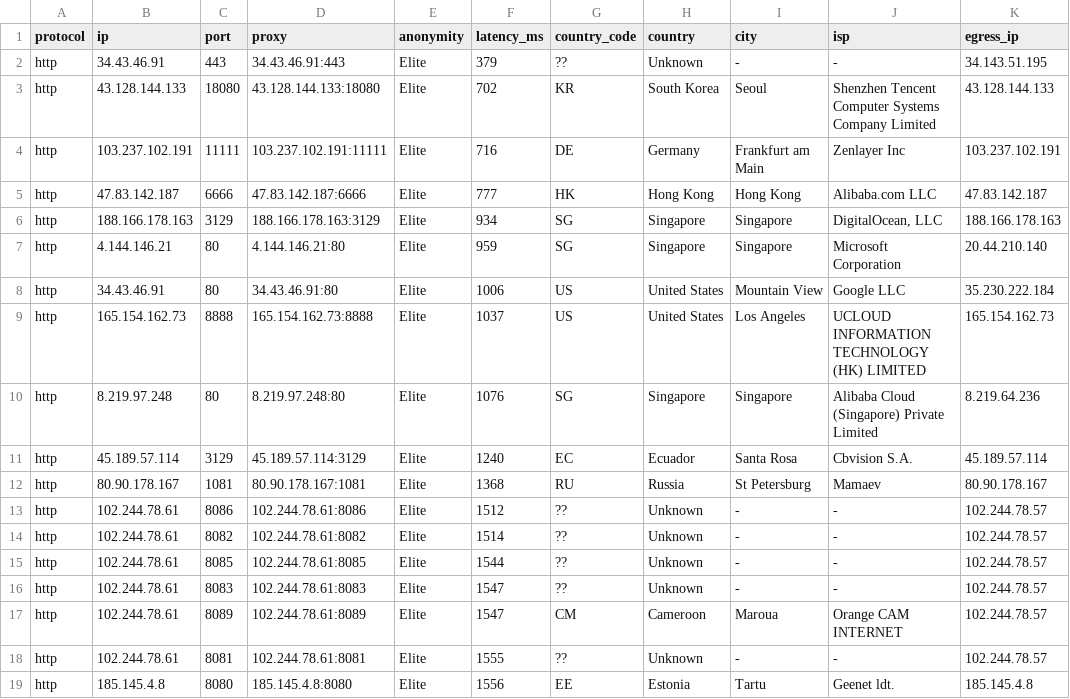
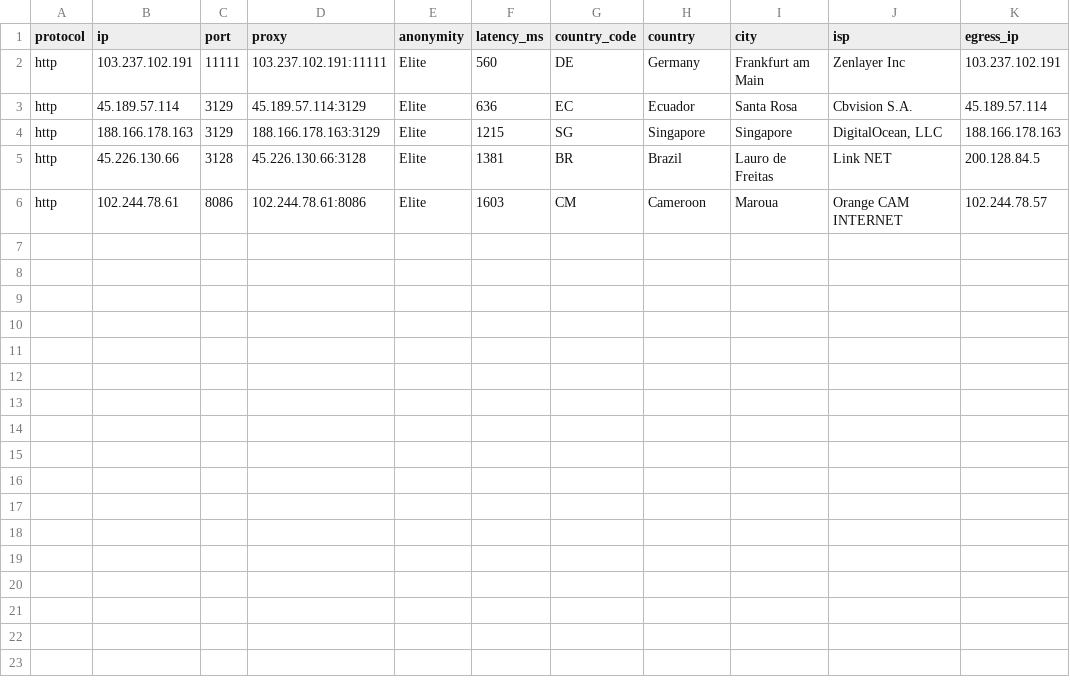
Before and after one commit to itzluthfi/petani-proxy, a CSV file: output/proxies.csv, drawn as a sheet.

```diff
--- a/output/proxies.csv
+++ b/output/proxies.csv
@@ -1,19 +1,6 @@
 protocol,ip,port,proxy,anonymity,latency_ms,country_code,country,city,isp,egress_ip
-http,34.43.46.91,443,34.43.46.91:443,Elite,379,??,Unknown,-,-,34.143.51.195
-http,43.128.144.133,18080,43.128.144.133:18080,Elite,702,KR,South Korea,Seoul,Shenzhen Tencent Computer Systems Company Limited,43.128.144.133
-http,103.237.102.191,11111,103.237.102.191:11111,Elite,716,DE,Germany,Frankfurt am Main,Zenlayer Inc,103.237.102.191
-http,47.83.142.187,6666,47.83.142.187:6666,Elite,777,HK,Hong Kong,Hong Kong,Alibaba.com LLC,47.83.142.187
-http,188.166.178.163,3129,188.166.178.163:3129,Elite,934,SG,Singapore,Singapore,"DigitalOcean, LLC",188.166.178.163
-http,4.144.146.21,80,4.144.146.21:80,Elite,959,SG,Singapore,Singapore,Microsoft Corporation,20.44.210.140
-http,34.43.46.91,80,34.43.46.91:80,Elite,1006,US,United States,Mountain View,Google LLC,35.230.222.184
-http,165.154.162.73,8888,165.154.162.73:8888,Elite,1037,US,United States,Los Angeles,UCLOUD INFORMATION TECHNOLOGY (HK) LIMITED,165.154.162.73
-http,8.219.97.248,80,8.219.97.248:80,Elite,1076,SG,Singapore,Singapore,Alibaba Cloud (Singapore) Private Limited,8.219.64.236
-http,45.189.57.114,3129,45.189.57.114:3129,Elite,1240,EC,Ecuador,Santa Rosa,Cbvision S.A.,45.189.57.114
-http,80.90.178.167,1081,80.90.178.167:1081,Elite,1368,RU,Russia,St Petersburg,Mamaev,80.90.178.167
-http,102.244.78.61,8086,102.244.78.61:8086,Elite,1512,??,Unknown,-,-,102.244.78.57
-http,102.244.78.61,8082,102.244.78.61:8082,Elite,1514,??,Unknown,-,-,102.244.78.57
-http,102.244.78.61,8085,102.244.78.61:8085,Elite,1544,??,Unknown,-,-,102.244.78.57
-http,102.244.78.61,8083,102.244.78.61:8083,Elite,1547,??,Unknown,-,-,102.244.78.57
-http,102.244.78.61,8089,102.244.78.61:8089,Elite,1547,CM,Cameroon,Maroua,Orange CAM INTERNET,102.244.78.57
-http,102.244.78.61,8081,102.244.78.61:8081,Elite,1555,??,Unknown,-,-,102.244.78.57
-http,185.145.4.8,8080,185.145.4.8:8080,Elite,1556,EE,Estonia,Tartu,Geenet ldt.,185.145.4.8
+http,103.237.102.191,11111,103.237.102.191:11111,Elite,560,DE,Germany,Frankfurt am Main,Zenlayer Inc,103.237.102.191
+http,45.189.57.114,3129,45.189.57.114:3129,Elite,636,EC,Ecuador,Santa Rosa,Cbvision S.A.,45.189.57.114
+http,188.166.178.163,3129,188.166.178.163:3129,Elite,1215,SG,Singapore,Singapore,"DigitalOcean, LLC",188.166.178.163
+http,45.226.130.66,3128,45.226.130.66:3128,Elite,1381,BR,Brazil,Lauro de Freitas,Link NET,200.128.84.5
+http,102.244.78.61,8086,102.244.78.61:8086,Elite,1603,CM,Cameroon,Maroua,Orange CAM INTERNET,102.244.78.57
```
Also changed, not shown: 5 other files.
